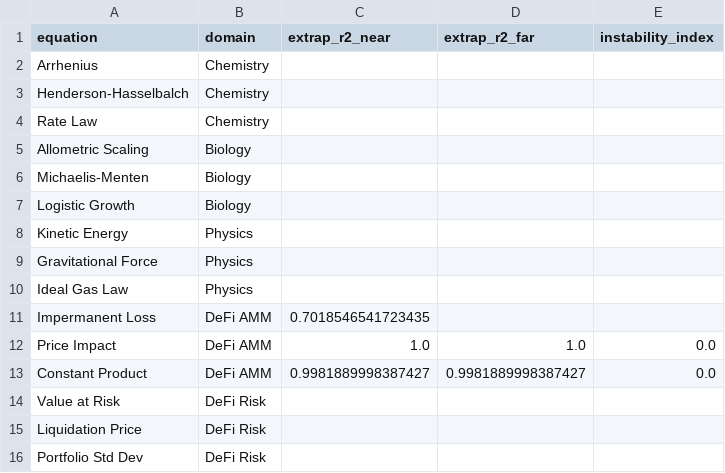
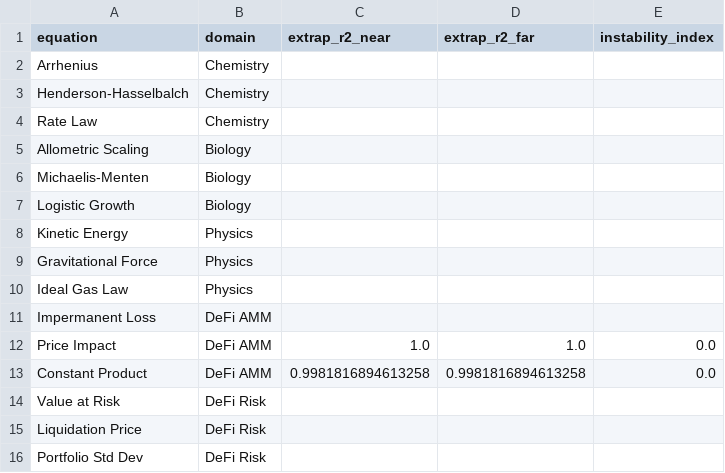
Before and after one commit to sednabcn/LLM-HypatiaX-REPRO, a CSV file: hypatiax/data/results/ablation/exp1_ablation_seed2024/shards/instability_extrapolation_v2_shard4.csv, drawn as a sheet.

```diff
--- a/hypatiax/data/results/ablation/exp1_ablation_seed2024/shards/instability_extrapolation_v2_shard4.csv
+++ b/hypatiax/data/results/ablation/exp1_ablation_seed2024/shards/instability_extrapolation_v2_shard4.csv
@@ -10,5 +10,5 @@ Gravitational Force,Physics,,,
 Ideal Gas Law,Physics,,,
-Impermanent Loss,DeFi AMM,0.7018546541723435,,
+Impermanent Loss,DeFi AMM,,,
 Price Impact,DeFi AMM,1.0,1.0,0.0
-Constant Product,DeFi AMM,0.9981889998387427,0.9981889998387427,0.0
+Constant Product,DeFi AMM,0.9981816894613258,0.9981816894613258,0.0
 Value at Risk,DeFi Risk,,,
```
Also changed, not shown: 14 other files.
